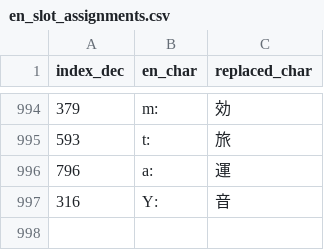
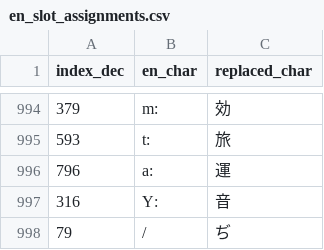
Before and after one commit to nE0sIghT/langrisser-5-translation, a CSV file: data/font_mapping/en_slot_assignments.csv, drawn as a sheet; only a part is shown, gaps mark what is left out; the diff names each change by its address in the sheet, - before the commit and + after, or states it on an @@ line.

```diff
--- a/data/font_mapping/en_slot_assignments.csv
+++ b/data/font_mapping/en_slot_assignments.csv
+row 998: 79 | / | ぢ
```
Also changed, not shown: 4 other files.
